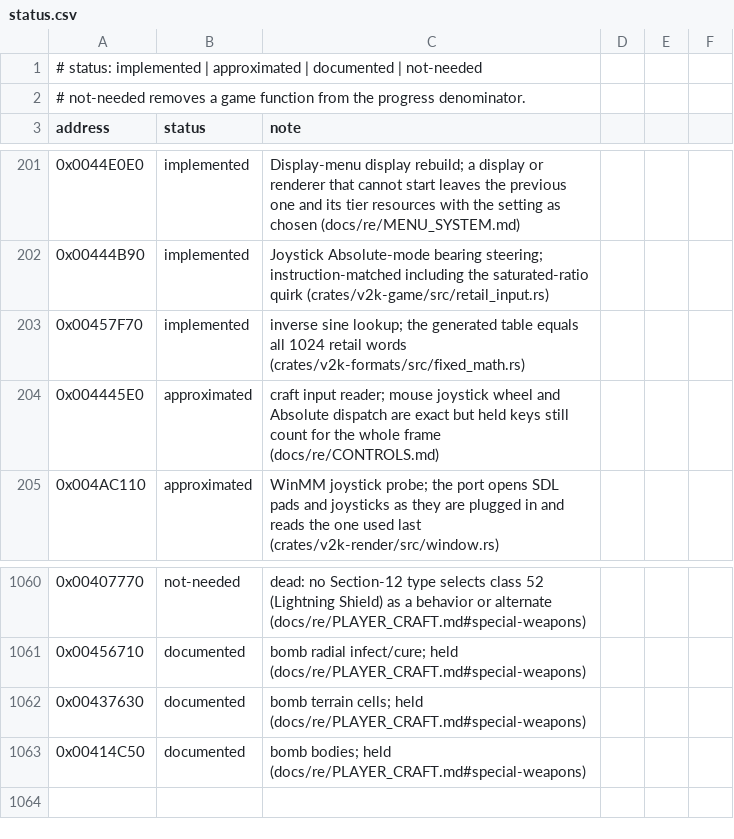
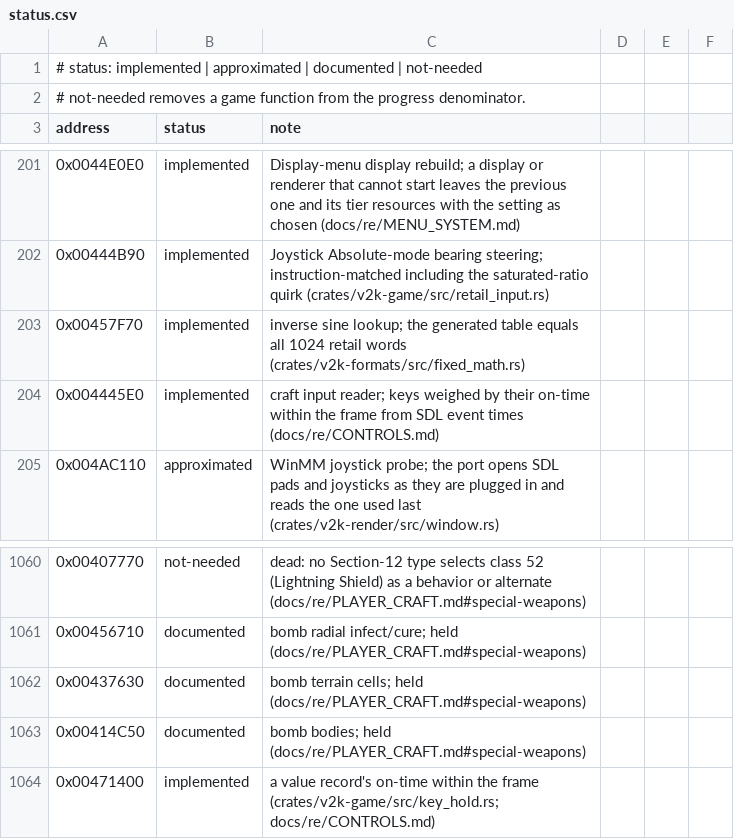
Before and after one commit to xndbogdan/OpenV2K, a CSV file: docs/progress/status.csv, drawn as a sheet; only a part is shown, gaps mark what is left out; the diff names each change by its address in the sheet, - before the commit and + after, or states it on an @@ line.

```diff
--- a/docs/progress/status.csv
+++ b/docs/progress/status.csv
-B204 (status): approximated
+B204 (status): implemented
-C204 (note): …input reader; mouse joystick wheel and Absolute dispatch are exact but held keys still count for the whole frame (docs/re/CONTROLS.md)
+C204 (note): …input reader; keys weighed by their on-time within the frame from SDL event times (docs/re/CONTROLS.md)
+row 1064: 0x00471400 | implemented | a value record's on-time within the frame (crates/v2k-game/src/key_hold.rs; docs/re/CONTROLS.md)
```
Also changed, not shown: 12 other files.
